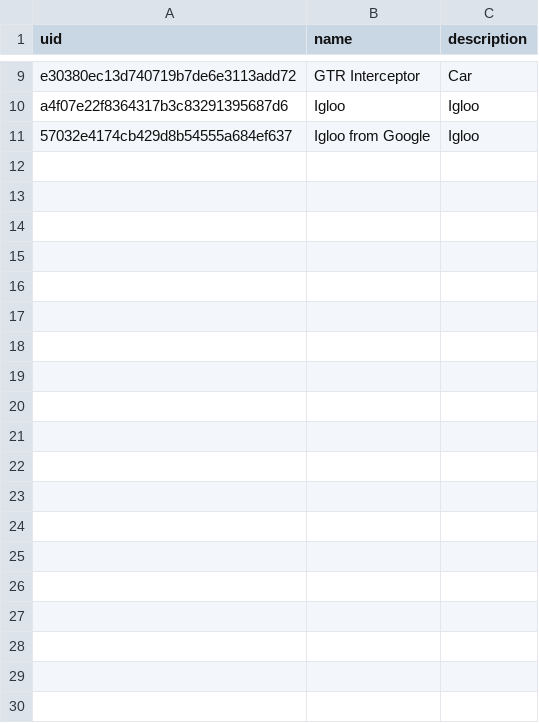
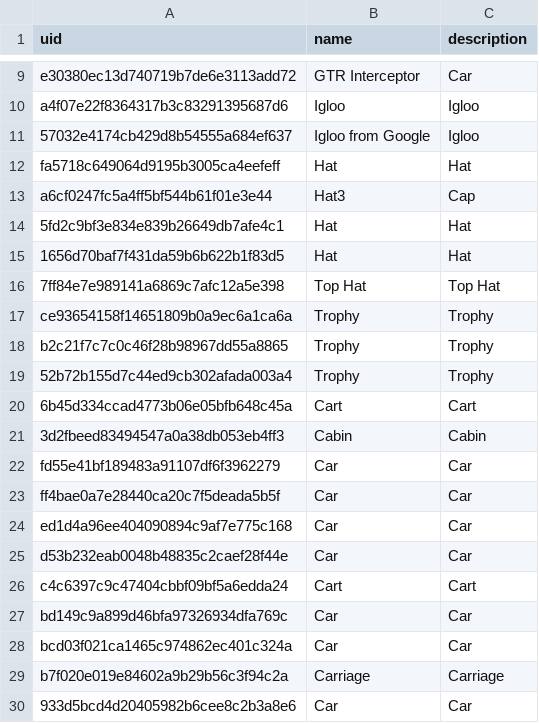
Before and after one commit to Rehte/SyncMVD, a CSV file: Objaverse_Objects.csv, drawn as a sheet; only a part is shown, gaps mark what is left out; the diff covers the shown part only.

```diff
--- a/Objaverse_Objects.csv
+++ b/Objaverse_Objects.csv
@@ -11 +11,20 @@ a4f07e22f8364317b3c83291395687d6,Igloo,Igloo
 57032e4174cb429d8b54555a684ef637,Igloo from Google,Igloo
+fa5718c649064d9195b3005ca4eefeff,Hat,Hat
+a6cf0247fc5a4ff5bf544b61f01e3e44,Hat3,Cap
+5fd2c9bf3e834e839b26649db7afe4c1,Hat,Hat
+1656d70baf7f431da59b6b622b1f83d5,Hat,Hat
+7ff84e7e989141a6869c7afc12a5e398,Top Hat,Top Hat
+ce93654158f14651809b0a9ec6a1ca6a,Trophy,Trophy
+b2c21f7c7c0c46f28b98967dd55a8865,Trophy,Trophy
+52b72b155d7c44ed9cb302afada003a4,Trophy,Trophy
+6b45d334ccad4773b06e05bfb648c45a,Cart,Cart
+3d2fbeed83494547a0a38db053eb4ff3,Cabin,Cabin
+fd55e41bf189483a91107df6f3962279,Car,Car
+ff4bae0a7e28440ca20c7f5deada5b5f,Car,Car
+ed1d4a96ee404090894c9af7e775c168,Car,Car
+d53b232eab0048b48835c2caef28f44e,Car,Car
+c4c6397c9c47404cbbf09bf5a6edda24,Cart,Cart
+bd149c9a899d46bfa97326934dfa769c,Car,Car
+bcd03f021ca1465c974862ec401c324a,Car,Car
+b7f020e019e84602a9b29b56c3f94c2a,Carriage,Carriage
+933d5bcd4d20405982b6cee8c2b3a8e6,Car,Car
```
Also changed, not shown: 30 added rows elsewhere in this file, 3 other files.
